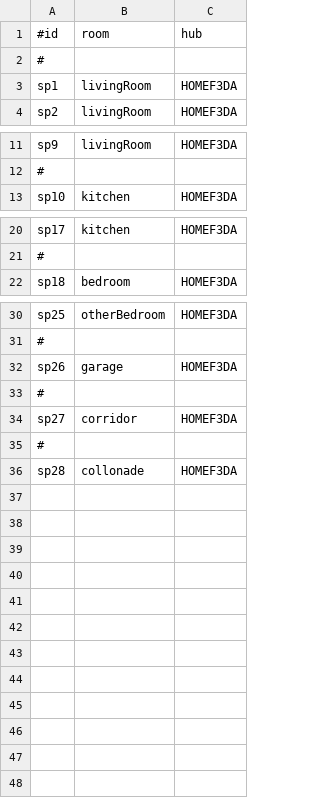
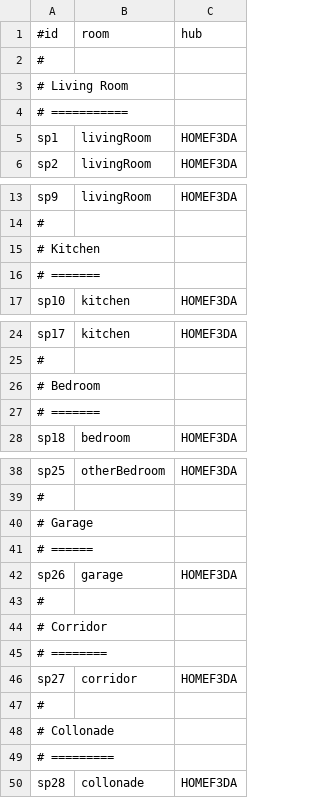
Before and after one commit to TzeOn/hometrics, a CSV file: database/smartPlug.csv, drawn as a sheet; only a part is shown, gaps mark what is left out; the diff covers the shown part only; the diff names each change by its address in the sheet, - before the commit and + after, or states it on an @@ line.

```diff
--- a/database/smartPlug.csv
+++ b/database/smartPlug.csv
+row 3: # Living Room
+row 4: # ===========
+row 15: # Kitchen
+row 16: # =======
+row 26: # Bedroom
+row 27: # =======
+row 40: # Garage
+row 41: # ======
+row 44: # Corridor
+row 45: # ========
+row 48: # Collonade
+row 49: # =========
```
Also changed, not shown: 2 added rows elsewhere in this file, 10 other files.
